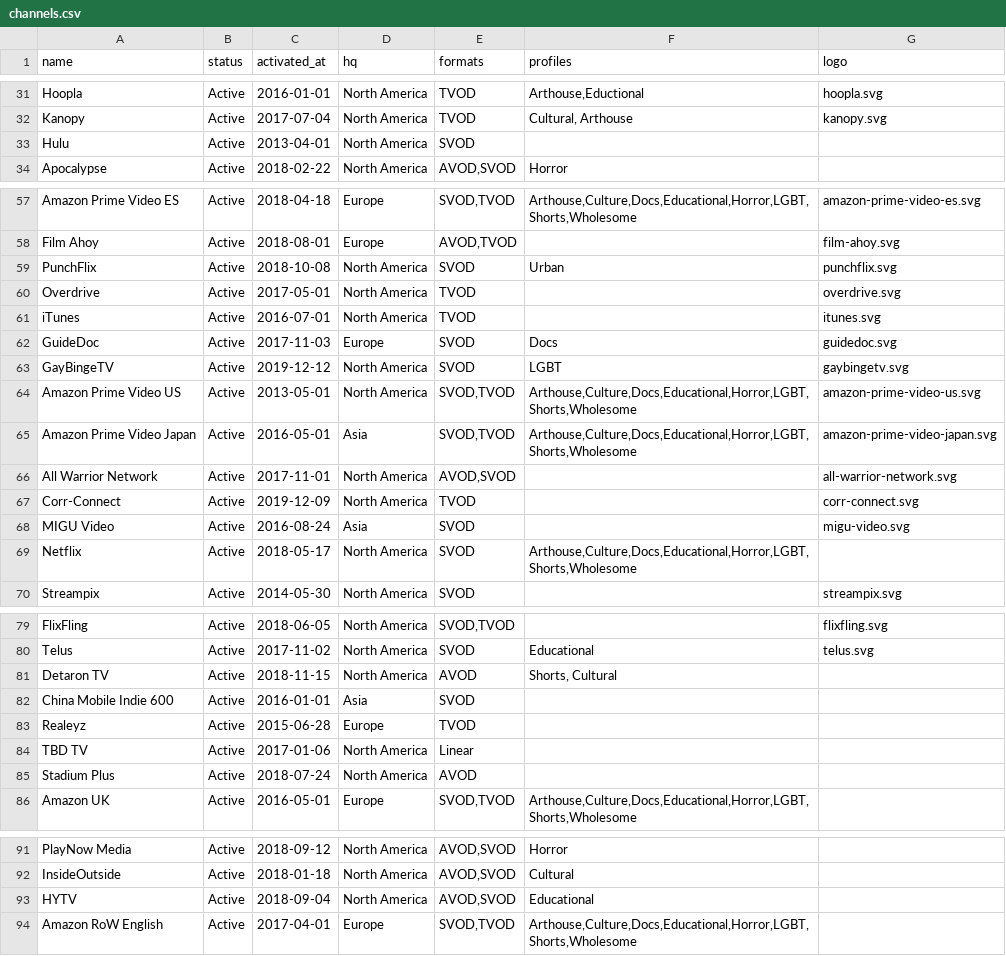
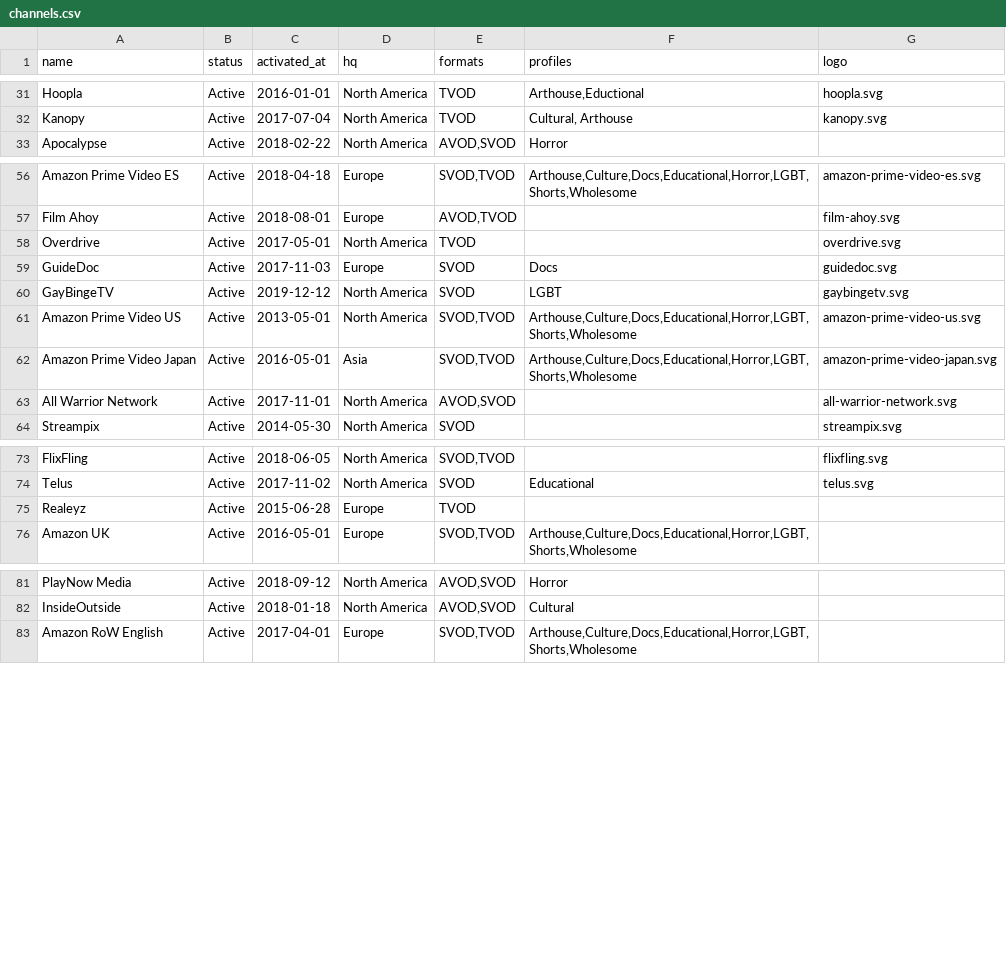
Before and after one commit to filmhubhq/filmhubhq.github.io, a CSV file: _data/channels.csv, drawn as a sheet; only a part is shown, gaps mark what is left out.

Commit message:
Update channels.csv

```diff
--- a/_data/channels.csv
+++ b/_data/channels.csv
@@ -32,3 +32,2 @@ Hoopla,Active,2016-01-01,North America,TVOD,"Arthouse,Eductional",hoopla.svg
 Kanopy,Active,2017-07-04,North America,TVOD,"Cultural, Arthouse",kanopy.svg
-Hulu,Active,2013-04-01,North America,SVOD,,
 Apocalypse,Active,2018-02-22,North America,"AVOD,SVOD",Horror,
@@ -58,5 +57,3 @@ Amazon Prime Video ES,Active,2018-04-18,Europe,"SVOD,TVOD","Arthouse,Culture,Doc
 Film Ahoy,Active,2018-08-01,Europe,"AVOD,TVOD",,film-ahoy.svg
-PunchFlix,Active,2018-10-08,North America,SVOD,Urban,punchflix.svg
 Overdrive,Active,2017-05-01,North America,TVOD,,overdrive.svg
-iTunes,Active,2016-07-01,North America,TVOD,,itunes.svg
 GuideDoc,Active,2017-11-03,Europe,SVOD,Docs,guidedoc.svg
@@ -66,5 +63,2 @@ Amazon Prime Video Japan,Active,2016-05-01,Asia,"SVOD,TVOD","Arthouse,Culture,Do
 All Warrior Network,Active,2017-11-01,North America,"AVOD,SVOD",,all-warrior-network.svg
-Corr-Connect,Active,2019-12-09,North America,"TVOD",,corr-connect.svg
-MIGU Video,Active,2016-08-24,Asia,SVOD,,migu-video.svg
-Netflix,Active,2018-05-17,North America,SVOD,"Arthouse,Culture,Docs,Educational,Horror,LGBT,Shorts,Wholesome",
 Streampix,Active,2014-05-30,North America,SVOD,,streampix.svg
@@ -80,7 +74,3 @@ FlixFling,Active,2018-06-05,North America,"SVOD,TVOD",,flixfling.svg
 Telus,Active,2017-11-02,North America,SVOD,Educational,telus.svg
-Detaron TV,Active,2018-11-15,North America,AVOD,"Shorts, Cultural",
-China Mobile Indie 600,Active,2016-01-01,Asia,SVOD,,
 Realeyz,Active,2015-06-28,Europe,TVOD,,
-TBD TV,Active,2017-01-06,North America,Linear,,
-Stadium Plus,Active,2018-07-24,North America,AVOD,,
 Amazon UK,Active,2016-05-01,Europe,"SVOD,TVOD","Arthouse,Culture,Docs,Educational,Horror,LGBT,Shorts,Wholesome",
@@ -92,3 +82,2 @@ PlayNow Media,Active,2018-09-12,North America,"AVOD,SVOD",Horror,
 InsideOutside,Active,2018-01-18,North America,"AVOD,SVOD",Cultural,
-HYTV,Active,2018-09-04,North America,"AVOD,SVOD",Educational,
 Amazon RoW English,Active,2017-04-01,Europe,"SVOD,TVOD","Arthouse,Culture,Docs,Educational,Horror,LGBT,Shorts,Wholesome",
```
